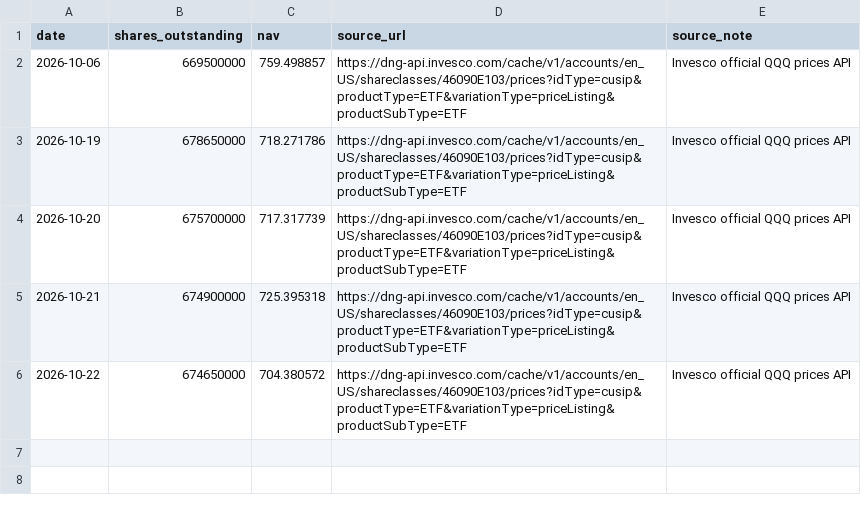
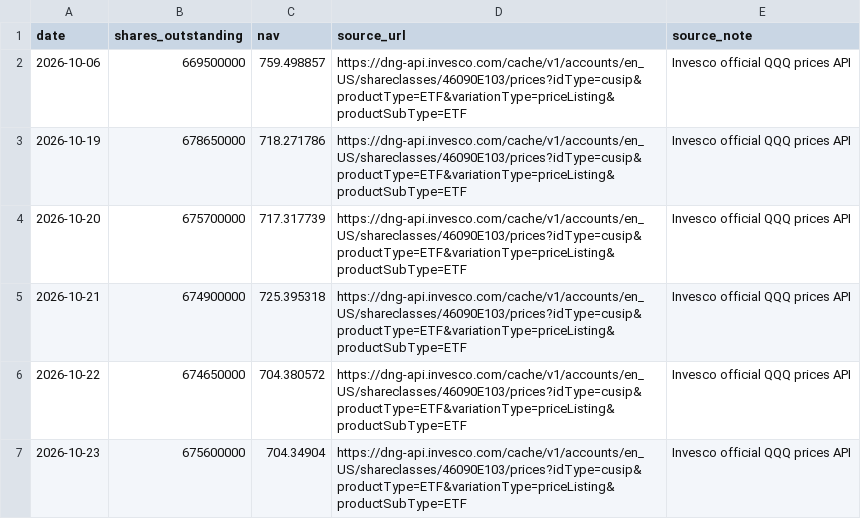
Before and after one commit to doggy-ferry/macro-radar, a CSV file: data/qqq_flow_history.csv, drawn as a sheet.

```diff
--- a/data/qqq_flow_history.csv
+++ b/data/qqq_flow_history.csv
@@ -6 +6,2 @@ date,shares_outstanding,nav,source_url,source_note
 2026-10-22,674650000,704.380572,https://dng-api.invesco.com/cache/v1/accounts/en_US/shareclasses/46090E103/prices?idType=cusip&productType=ETF&variationType=priceListing&productSubType=ETF,Invesco official QQQ prices API
+2026-10-23,675600000,704.34904,https://dng-api.invesco.com/cache/v1/accounts/en_US/shareclasses/46090E103/prices?idType=cusip&productType=ETF&variationType=priceListing&productSubType=ETF,Invesco official QQQ prices API
```
Also changed, not shown: data/soxx_flow_history.csv, data/tqqq_flow_history.csv, 12 other files.
